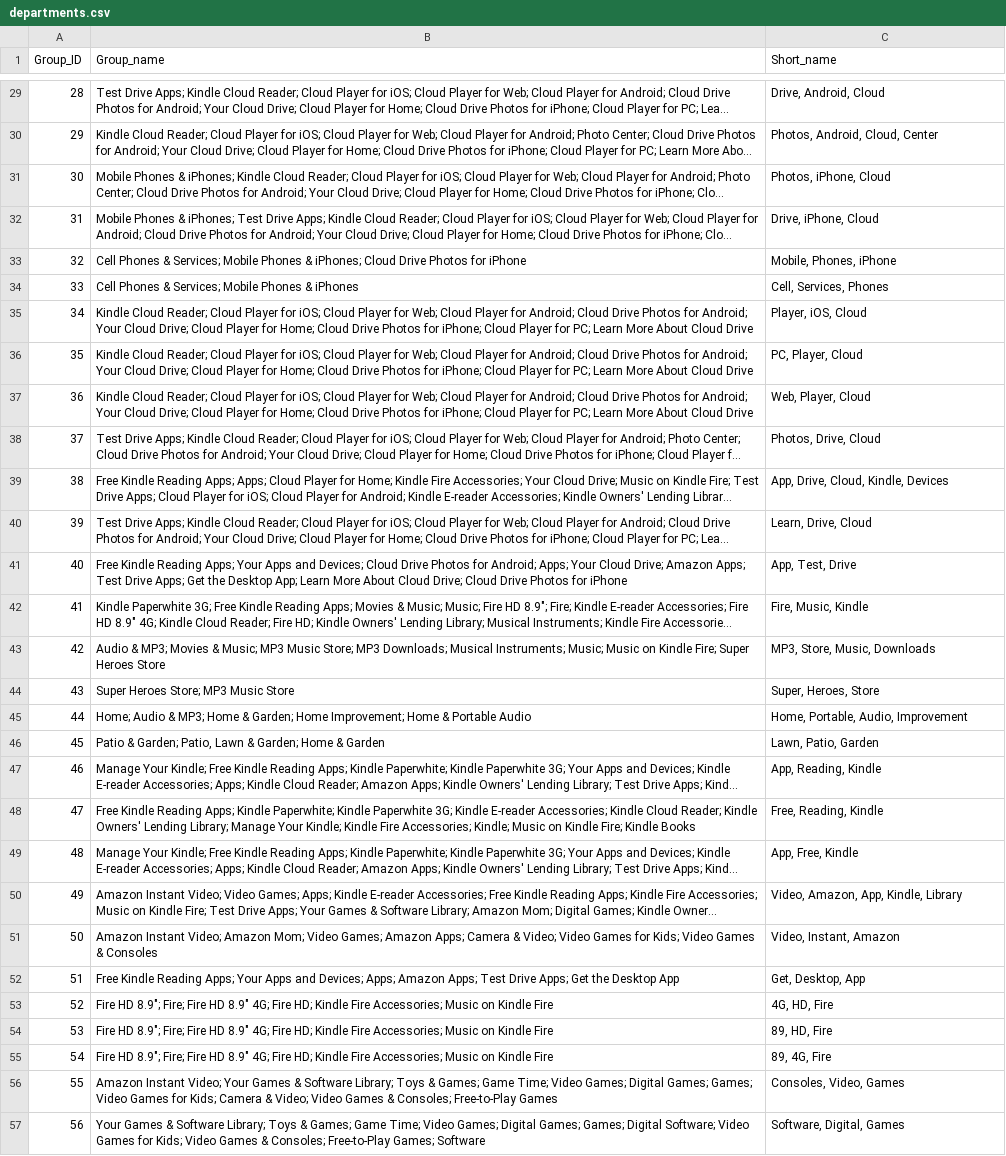
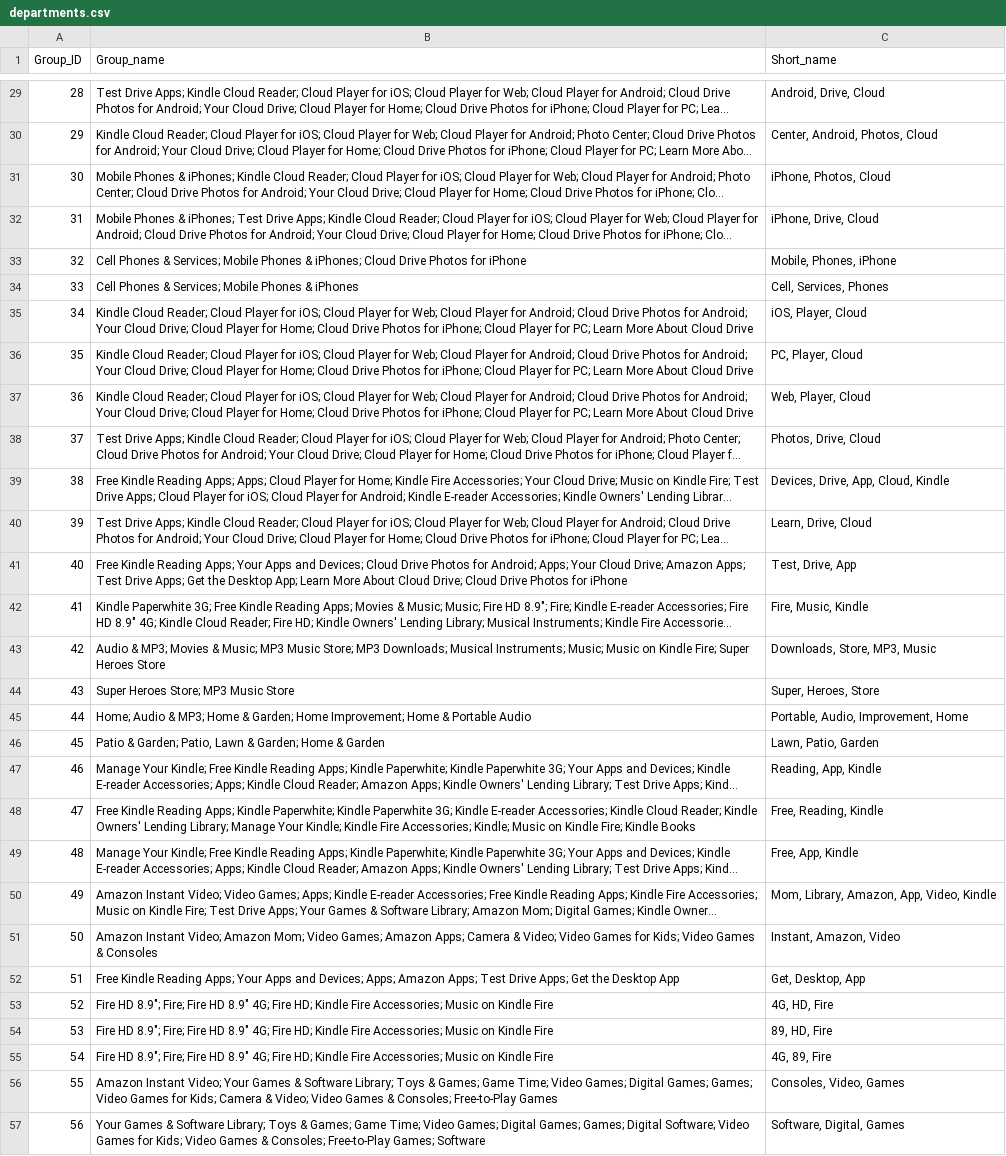
Before and after one commit to lifelonglearner127/tmtext, a CSV file: sample_output/departments.csv, drawn as a sheet; only a part is shown, gaps mark what is left out; long unchanged cells end in …; the diff covers the shown part only; the diff names each change by its address in the sheet, - before the commit and + after, or states it on an @@ line.

```diff
--- a/sample_output/departments.csv
+++ b/sample_output/departments.csv
-C29 (Short_name): Drive, Android, Cloud
+C29 (Short_name): Android, Drive, Cloud
-C30 (Short_name): Photos, Android, Cloud, Center
+C30 (Short_name): Center, Android, Photos, Cloud
-C31 (Short_name): Photos, iPhone, Cloud
+C31 (Short_name): iPhone, Photos, Cloud
-C32 (Short_name): Drive, iPhone, Cloud
+C32 (Short_name): iPhone, Drive, Cloud
-C35 (Short_name): Player, iOS, Cloud
+C35 (Short_name): iOS, Player, Cloud
-C39 (Short_name): App, Drive, Cloud, Kindle, Devices
+C39 (Short_name): Devices, Drive, App, Cloud, Kindle
-C41 (Short_name): App, Test, Drive
+C41 (Short_name): Test, Drive, App
-C43 (Short_name): MP3, Store, Music, Downloads
+C43 (Short_name): Downloads, Store, MP3, Music
-C45 (Short_name): Home, Portable, Audio, Improvement
+C45 (Short_name): Portable, Audio, Improvement, Home
-C47 (Short_name): App, Reading, Kindle
+C47 (Short_name): Reading, App, Kindle
-C49 (Short_name): App, Free, Kindle
+C49 (Short_name): Free, App, Kindle
-C50 (Short_name): Video, Amazon, App, Kindle, Library
+C50 (Short_name): Mom, Library, Amazon, App, Video, Kindle
-C51 (Short_name): Video, Instant, Amazon
+C51 (Short_name): Instant, Amazon, Video
-C55 (Short_name): 89, 4G, Fire
+C55 (Short_name): 4G, 89, Fire
```
Also changed, not shown: 21 edited cells elsewhere in this file, sample_output/departments_and_members.csv, 3 other files.
